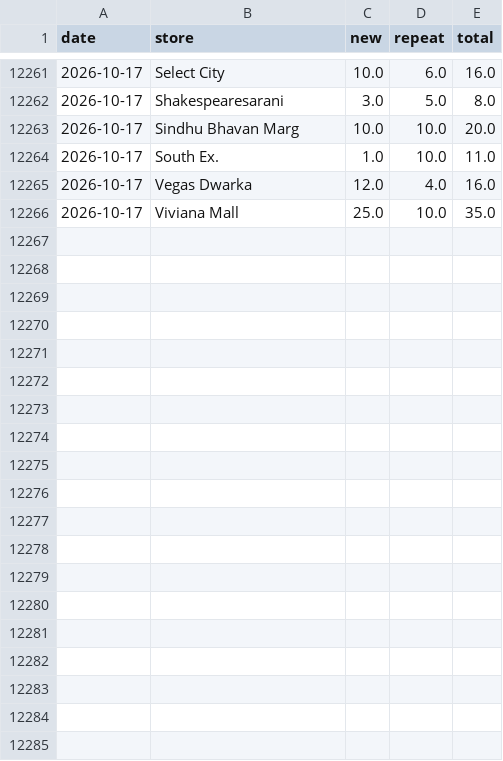
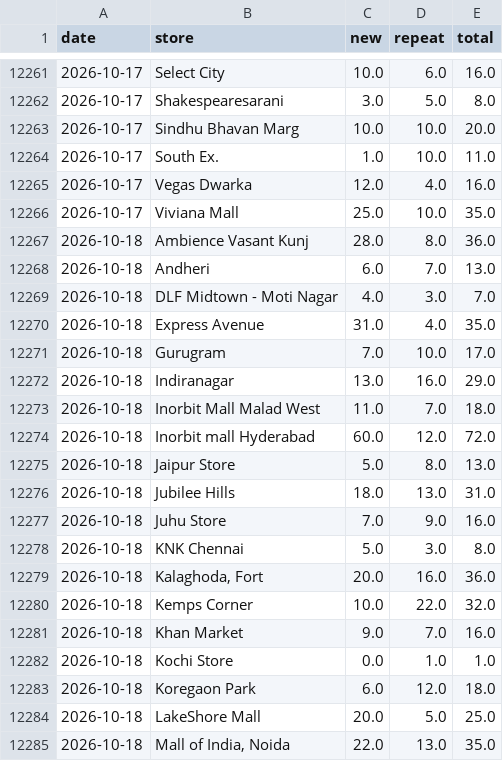
Before and after one commit to vaikanha123/BSC_Dashboard, a CSV file: data/footfall_history_daily.csv, drawn as a sheet; only a part is shown, gaps mark what is left out; the diff covers the shown part only.

```diff
--- a/data/footfall_history_daily.csv
+++ b/data/footfall_history_daily.csv
@@ -12266 +12266,20 @@ date,store,new,repeat,total
 2026-10-17,Viviana Mall,25.0,10.0,35.0
+2026-10-18,Ambience Vasant Kunj,28.0,8.0,36.0
+2026-10-18,Andheri,6.0,7.0,13.0
+2026-10-18,DLF Midtown - Moti Nagar,4.0,3.0,7.0
+2026-10-18,Express Avenue,31.0,4.0,35.0
+2026-10-18,Gurugram,7.0,10.0,17.0
+2026-10-18,Indiranagar,13.0,16.0,29.0
+2026-10-18,Inorbit Mall Malad West,11.0,7.0,18.0
+2026-10-18,Inorbit mall Hyderabad,60.0,12.0,72.0
+2026-10-18,Jaipur Store,5.0,8.0,13.0
+2026-10-18,Jubilee Hills,18.0,13.0,31.0
+2026-10-18,Juhu Store,7.0,9.0,16.0
+2026-10-18,KNK Chennai,5.0,3.0,8.0
+2026-10-18,"Kalaghoda, Fort",20.0,16.0,36.0
+2026-10-18,Kemps Corner,10.0,22.0,32.0
+2026-10-18,Khan Market,9.0,7.0,16.0
+2026-10-18,Kochi Store,0.0,1.0,1.0
+2026-10-18,Koregaon Park,6.0,12.0,18.0
+2026-10-18,LakeShore Mall,20.0,5.0,25.0
+2026-10-18,"Mall of India, Noida",22.0,13.0,35.0
```
Also changed, not shown: 12 added rows elsewhere in this file, 7 other files.
